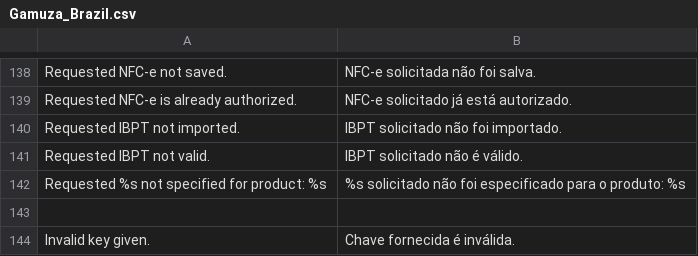
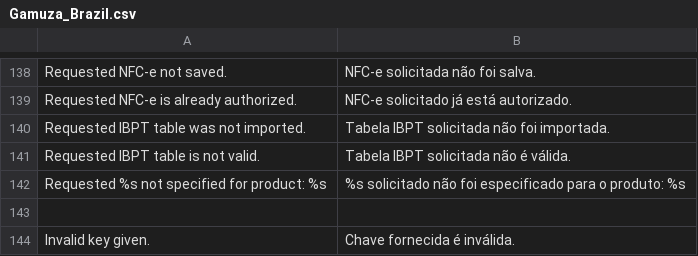
Before and after one commit to gamuzatech/tolucastore-openmage, a CSV file: app/locale/pt_BR/Gamuza_Brazil.csv, drawn as a sheet; only a part is shown, gaps mark what is left out.

```diff
--- a/app/locale/pt_BR/Gamuza_Brazil.csv
+++ b/app/locale/pt_BR/Gamuza_Brazil.csv
@@ -139,4 +139,4 @@
 "Requested NFC-e is already authorized.","NFC-e solicitado já está autorizado."
-"Requested IBPT not imported.","IBPT solicitado não foi importado."
-"Requested IBPT not valid.","IBPT solicitado não é válido."
+"Requested IBPT table was not imported.","Tabela IBPT solicitada não foi importada."
+"Requested IBPT table is not valid.","Tabela IBPT solicitada não é válida."
 "Requested %s not specified for product: %s","%s solicitado não foi especificado para o produto: %s"
```
Also changed, not shown: 2 other files.
